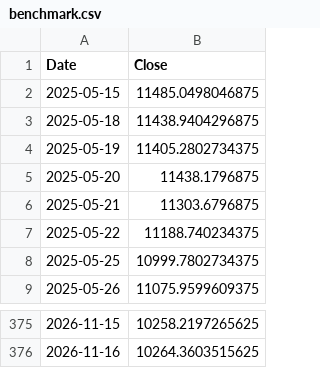
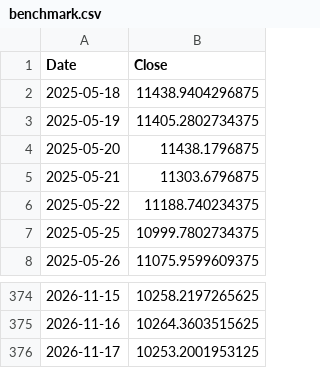
Before and after one commit to saqerkhalel-gif/tasi-radar-3, a CSV file: output/benchmark.csv, drawn as a sheet; only a part is shown, gaps mark what is left out.

```diff
--- a/output/benchmark.csv
+++ b/output/benchmark.csv
@@ -1,3 +1,2 @@
 Date,Close
-2025-05-15,11485.0498046875
 2025-05-18,11438.9404296875
@@ -376 +375,2 @@ Date,Close
 2026-11-16,10264.3603515625
+2026-11-17,10253.2001953125
```
Also changed, not shown: output/backtest_equity.csv, output/backtest_trades.csv, 24 other files.
